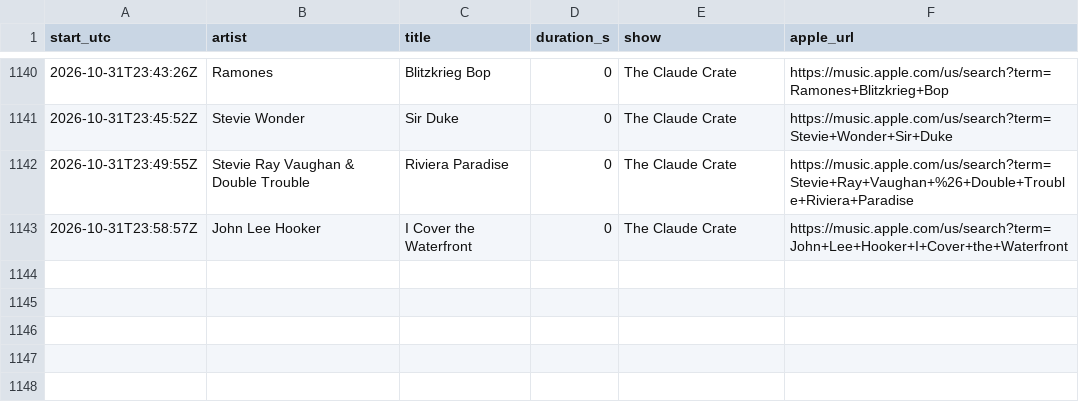
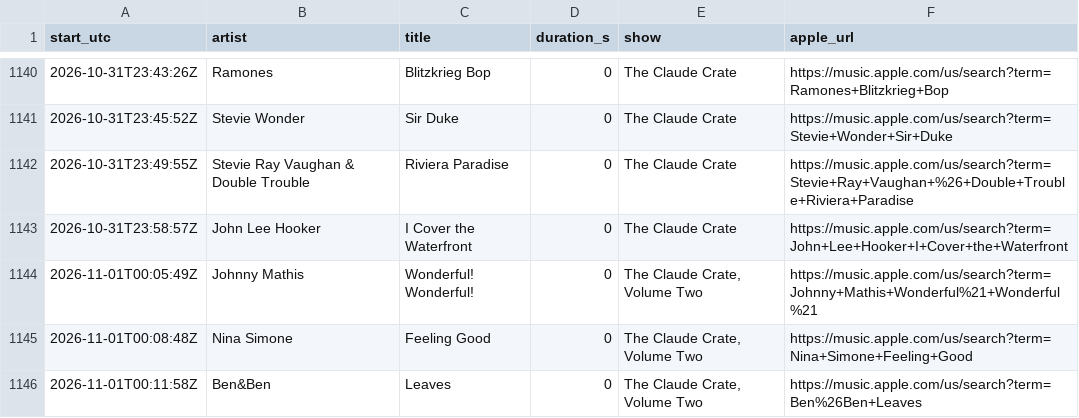
Before and after one commit to rs7hwfctnb-spec/dj-claude-schedule, a CSV file: data/plays.csv, drawn as a sheet; only a part is shown, gaps mark what is left out; the diff names each change by its address in the sheet, - before the commit and + after, or states it on an @@ line.

```diff
--- a/data/plays.csv
+++ b/data/plays.csv
+row 1144: 2026-11-01T00:05:49Z | Johnny Mathis | Wonderful! Wonderful! | 0 | The Claude Crate, Volume Two | https://music.apple.com/us/search?term=Johnny+Mathis+Wonderful%21+Wonderful%21
+row 1145: 2026-11-01T00:08:48Z | Nina Simone | Feeling Good | 0 | The Claude Crate, Volume Two | https://music.apple.com/us/search?term=Nina+Simone+Feeling+Good
+row 1146: 2026-11-01T00:11:58Z | Ben&Ben | Leaves | 0 | The Claude Crate, Volume Two | https://music.apple.com/us/search?term=Ben%26Ben+Leaves
```
Also changed, not shown: data/tracks.csv.
